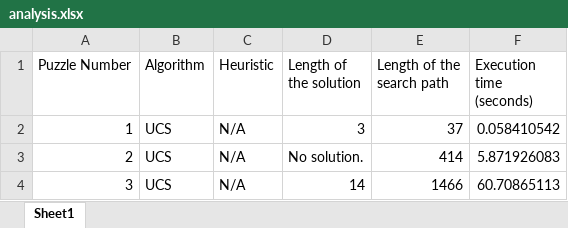
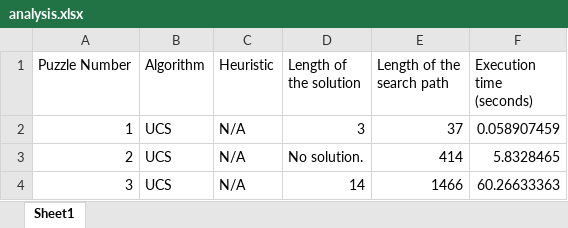
Before and after one commit to mimi-ta/comp-472-mp2, an Excel workbook: analysis.xlsx, sheet Sheet1, drawn as a sheet; values as stored, in another font and other column widths than the file's, no borders; the diff names each change by its address in the sheet, - before the commit and + after, or states it on an @@ line.

```diff
--- a/analysis.xlsx (sheet Sheet1)
+++ b/analysis.xlsx (sheet Sheet1)
-F2 (Execution time (seconds)): 0.058410542
+F2 (Execution time (seconds)): 0.058907459
-F3 (Execution time (seconds)): 5.871926083
+F3 (Execution time (seconds)): 5.8328465
-F4 (Execution time (seconds)): 60.70865113
+F4 (Execution time (seconds)): 60.26633363
```
Also changed, not shown: 4 other files.
